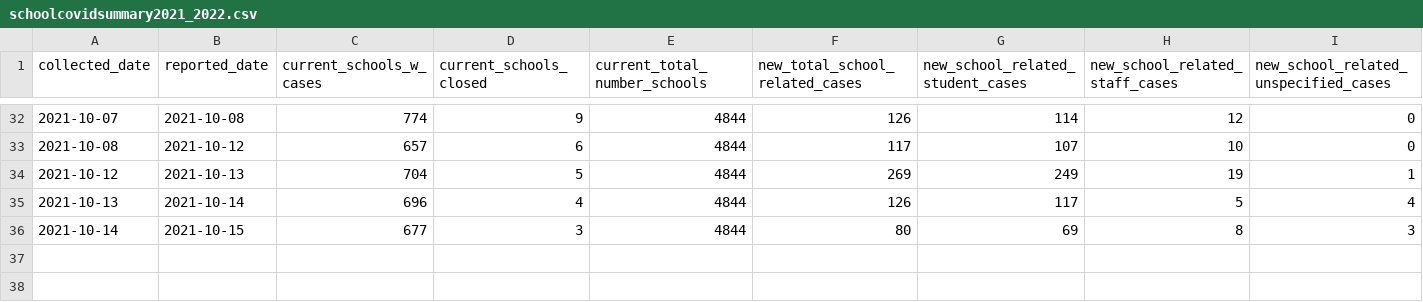
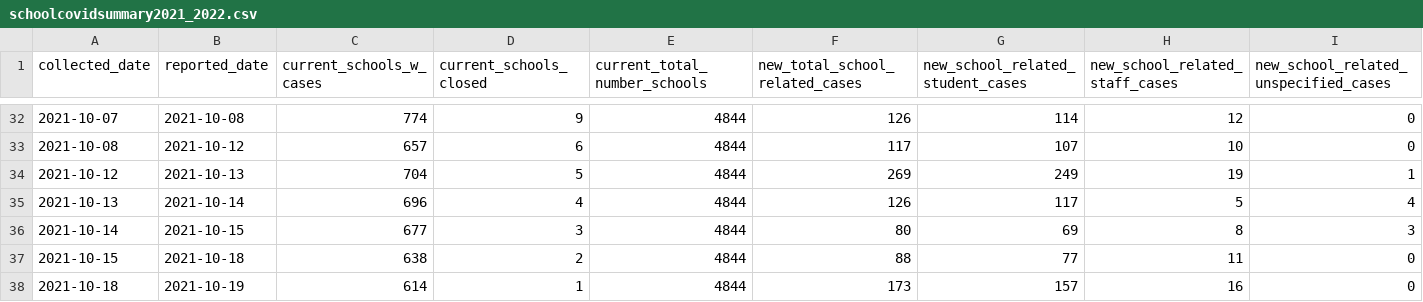
Before and after one commit to dudeandu/data-uploader-machine, a CSV file: schoolcovidsummary2021_2022.csv, drawn as a sheet; only a part is shown, gaps mark what is left out; rows hold the shown columns only; the diff names each change by its address in the sheet, - before the commit and + after, or states it on an @@ line.

Commit message:
update for today's date

```diff
--- a/schoolcovidsummary2021_2022.csv
+++ b/schoolcovidsummary2021_2022.csv
+row 37: 2021-10-15 | 2021-10-18 | 638 | 2 | 4844 | 88 | 77 | 11 | 0
+row 38: 2021-10-18 | 2021-10-19 | 614 | 1 | 4844 | 173 | 157 | 16 | 0
```
Also changed, not shown: 1 other file.
